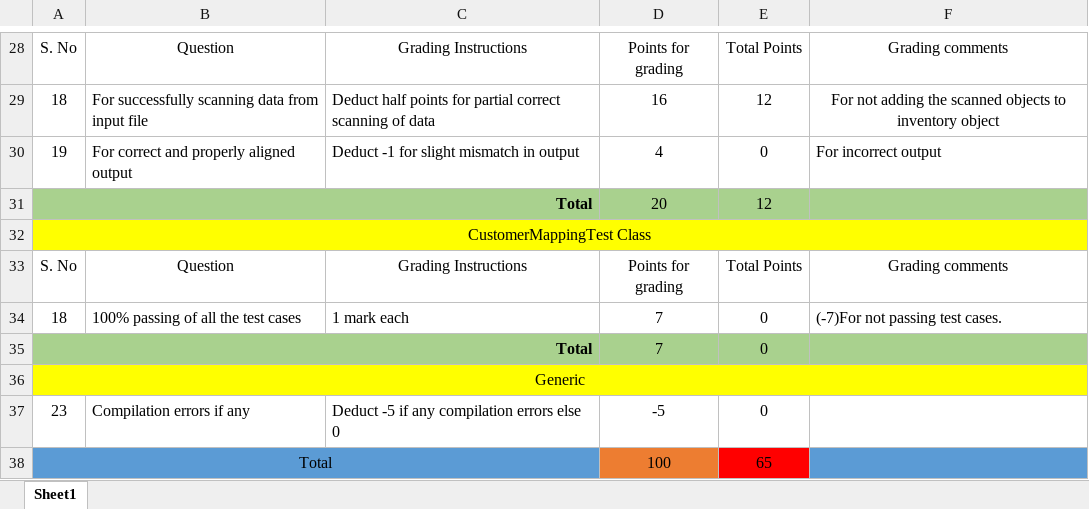
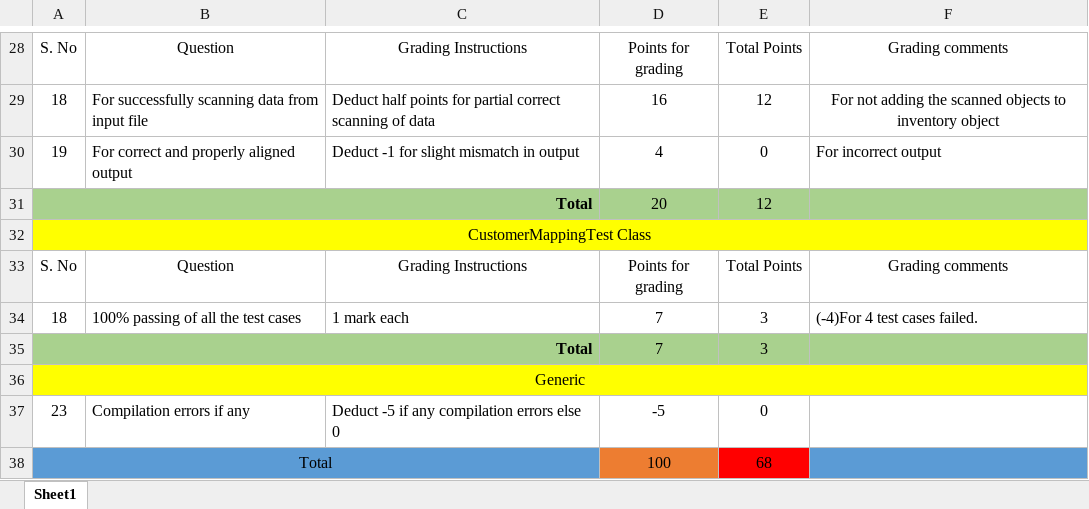
Before and after one commit to vennela-cheekoti/LabExam3Rubrics, an Excel workbook: Nakka_LabExam03Grading.xlsx, sheet Sheet1, drawn as a sheet; only a part is shown, gaps mark what is left out; values as stored, in another font and other column widths than the file's, no borders; table styles not drawn; the diff names each change by its address in the sheet, - before the commit and + after, or states it on an @@ line.

```diff
--- a/Nakka_LabExam03Grading.xlsx (sheet Sheet1)
+++ b/Nakka_LabExam03Grading.xlsx (sheet Sheet1)
-E34:E35: 0
+E34:E35: 3
-F34: (-7)For not passing test cases.
+F34: (-4)For 4 test cases failed.
-E38: 65
+E38: 68
```
Also changed, not shown: Nannuru_LabExam03Grading .xlsx, Pathuri_LabExam03Grading.xlsx, 1 other file.
